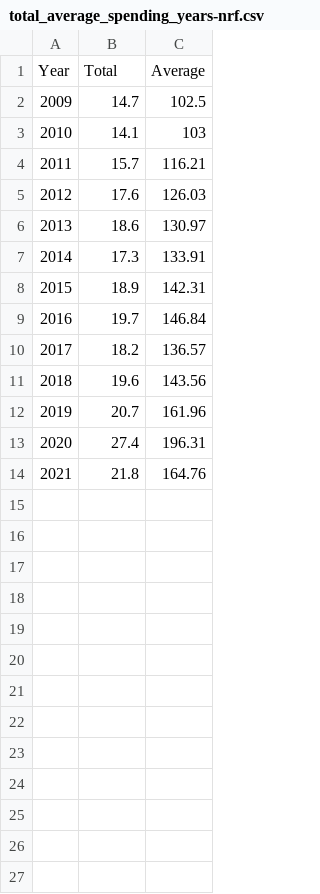
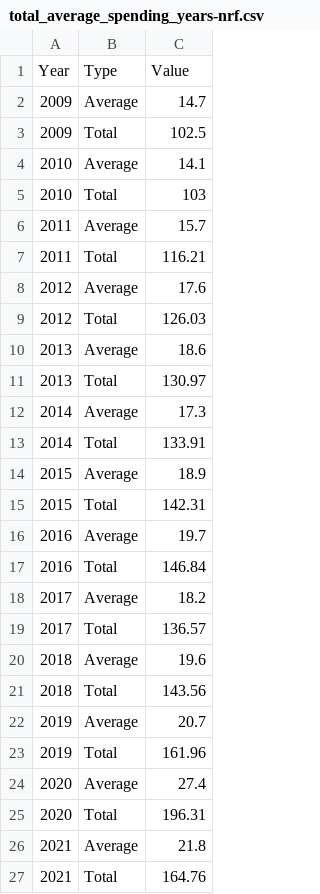
Before and after one commit to huang-melissa/exploratory-interactive-datavis, a CSV file: data/total_average_spending_years-nrf.csv, drawn as a sheet.

```diff
--- a/data/total_average_spending_years-nrf.csv
+++ b/data/total_average_spending_years-nrf.csv
@@ -1,14 +1,27 @@
-Year,Total,Average
-2009,14.7,102.5
-2010,14.1,103
-2011,15.7,116.21
-2012,17.6,126.03
-2013,18.6,130.97
-2014,17.3,133.91
-2015,18.9,142.31
-2016,19.7,146.84
-2017,18.2,136.57
-2018,19.6,143.56
-2019,20.7,161.96
-2020,27.4,196.31
-2021,21.8,164.76
+Year,Type,Value
+2009,Average,14.7
+2009,Total,102.5
+2010,Average,14.1
+2010,Total,103
+2011,Average,15.7
+2011,Total,116.21
+2012,Average,17.6
+2012,Total,126.03
+2013,Average,18.6
+2013,Total,130.97
+2014,Average,17.3
+2014,Total,133.91
+2015,Average,18.9
+2015,Total,142.31
+2016,Average,19.7
+2016,Total,146.84
+2017,Average,18.2
+2017,Total,136.57
+2018,Average,19.6
+2018,Total,143.56
+2019,Average,20.7
+2019,Total,161.96
+2020,Average,27.4
+2020,Total,196.31
+2021,Average,21.8
+2021,Total,164.76
```
Also changed, not shown: 3 other files.
